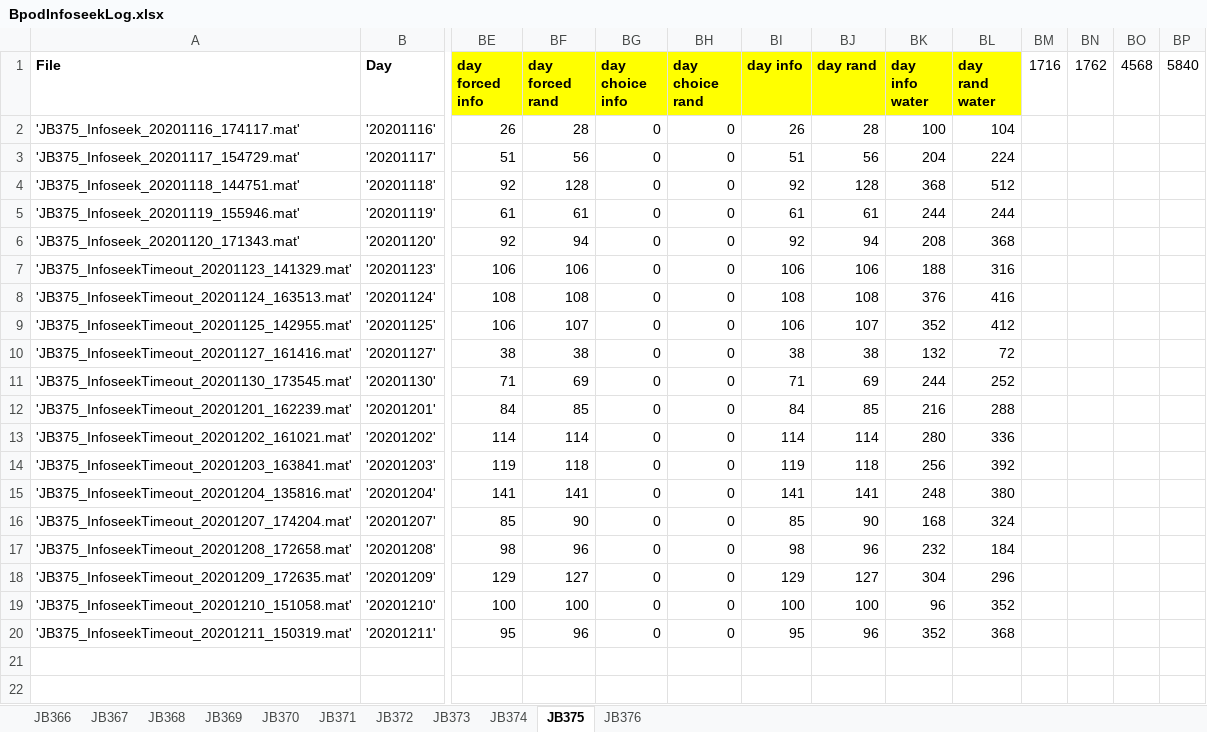
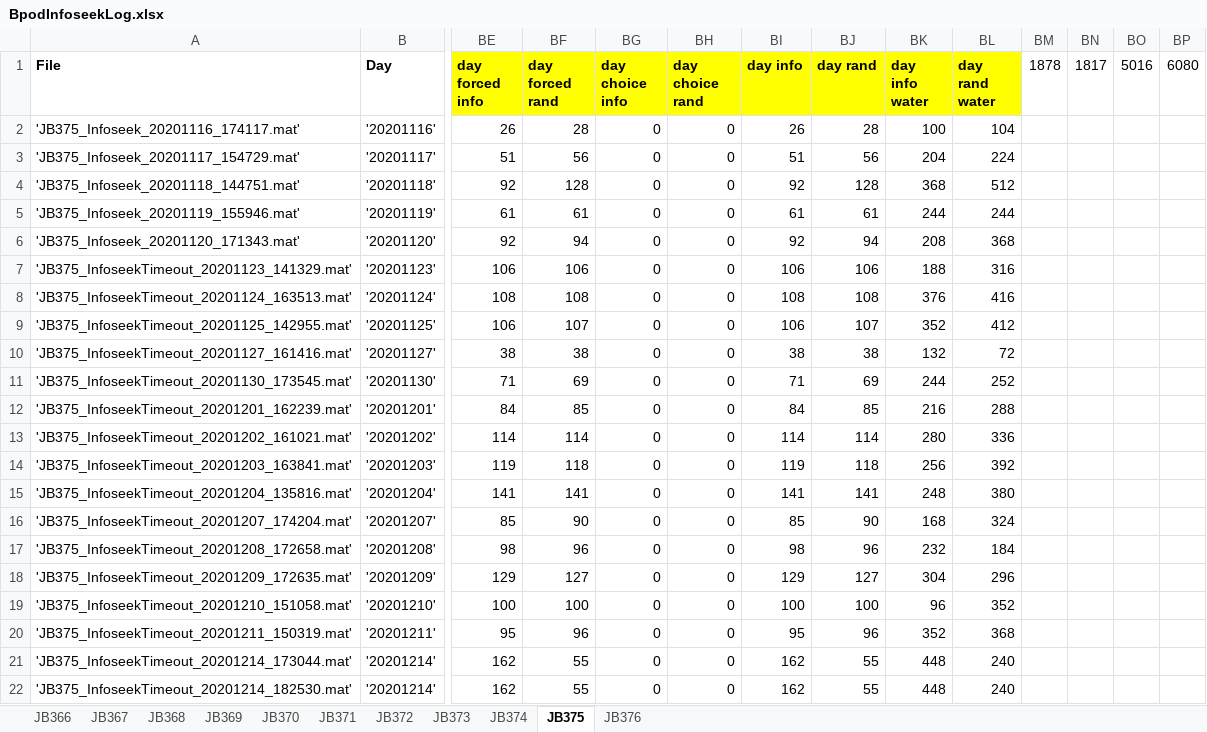
Before and after one commit to jjbussell/BpodInfoSeekAnalysis, an Excel workbook: BpodInfoseekLog.xlsx, sheet JB375, drawn as a sheet; only a part is shown, gaps mark what is left out; values as stored, in another font and other column widths than the file's, no borders; rows hold the shown columns only; the diff names each change by its address in the sheet, - before the commit and + after, or states it on an @@ line.

```diff
--- a/BpodInfoseekLog.xlsx (sheet JB375)
+++ b/BpodInfoseekLog.xlsx (sheet JB375)
-BM1: 1716
+BM1: 1878
-BN1: 1762
+BN1: 1817
-BO1: 4568
+BO1: 5016
-BP1: 5840
+BP1: 6080
+row 21: 'JB375_InfoseekTimeout_20201214_173044.mat' | '20201214' | 162 | 55 | 0 | 0 | 162 | 55 | 448 | 240
+row 22: 'JB375_InfoseekTimeout_20201214_182530.mat' | '20201214' | 162 | 55 | 0 | 0 | 162 | 55 | 448 | 240
```
Also changed, not shown: sheet JB372, sheet JB373, sheet JB374, sheet JB371.
